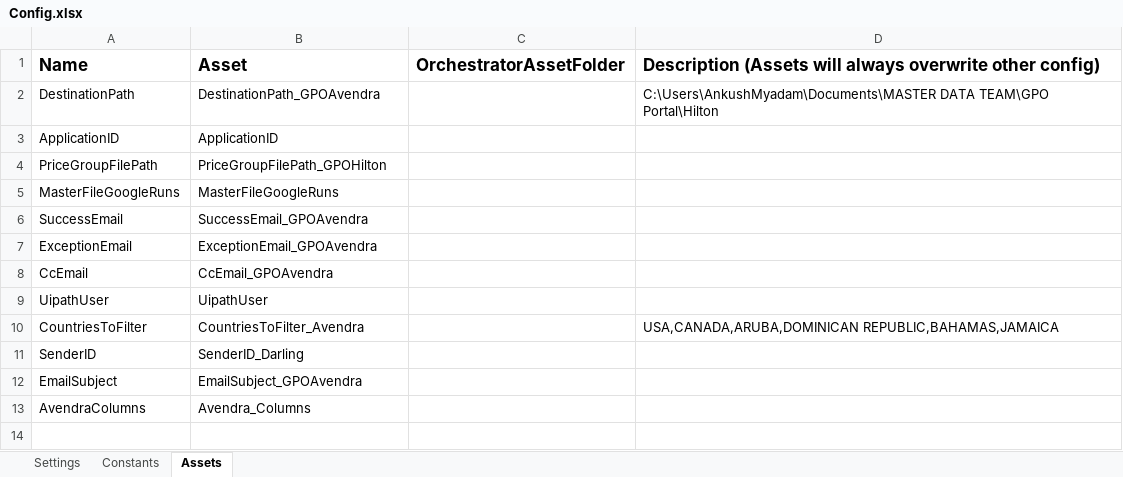
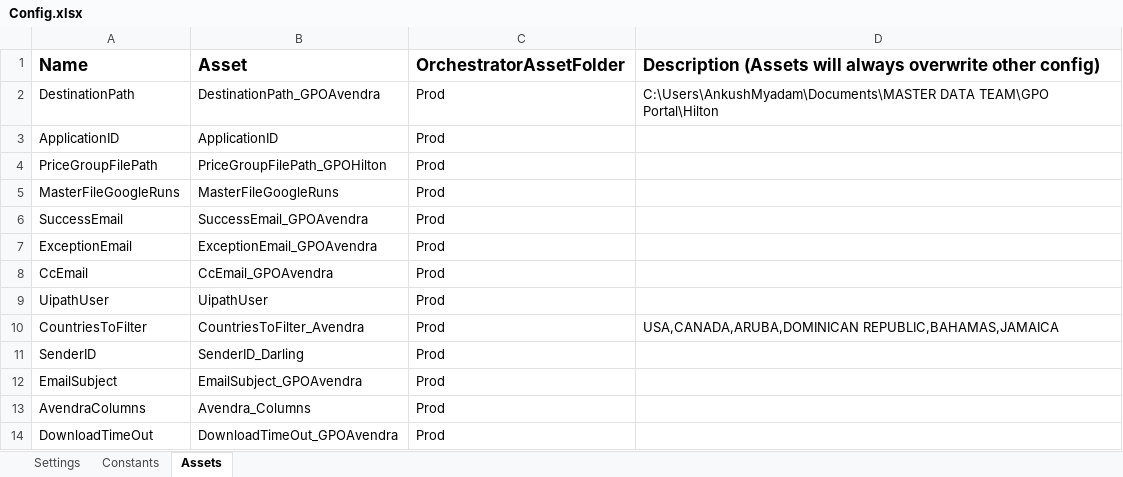
Before and after one commit to WasserstromPAteam/GPO-Roster-Avendra, an Excel workbook: GPO Roster Avendra_Dispatcher/Data/Config.xlsx, sheet Assets, drawn as a sheet; values as stored, in another font and other column widths than the file's, no borders; the diff names each change by its address in the sheet, - before the commit and + after, or states it on an @@ line.

Commit message:
Increase in download timeout

```diff
--- a/GPO Roster Avendra_Dispatcher/Data/Config.xlsx (sheet Assets)
+++ b/GPO Roster Avendra_Dispatcher/Data/Config.xlsx (sheet Assets)
-C2:C13 (OrchestratorAssetFolder): (empty)
+C2:C13 (OrchestratorAssetFolder): Prod
+row 14: DownloadTimeOut | DownloadTimeOut_GPOAvendra | Prod
```
Also changed, not shown: 15 other files.
